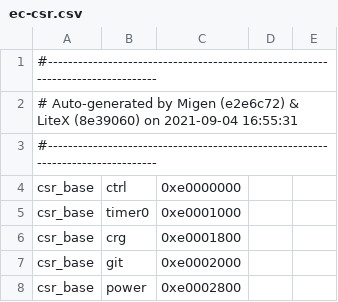
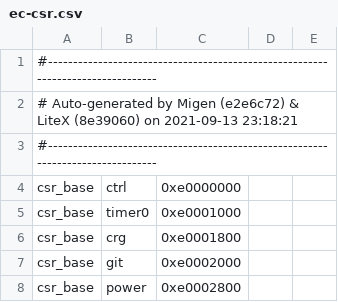
Before and after one commit to betrusted-io/bootstrap-mainboard, a CSV file: precursors/ec-csr.csv, drawn as a sheet; only a part is shown.

```diff
--- a/precursors/ec-csr.csv
+++ b/precursors/ec-csr.csv
@@ -1,3 +1,3 @@
 #--------------------------------------------------------------------------------
-# Auto-generated by Migen (e2e6c72) & LiteX (8e39060) on 2021-09-04 16:55:31
+# Auto-generated by Migen (e2e6c72) & LiteX (8e39060) on 2021-09-13 23:18:21
 #--------------------------------------------------------------------------------
```
Also changed, not shown: 5 other files.
